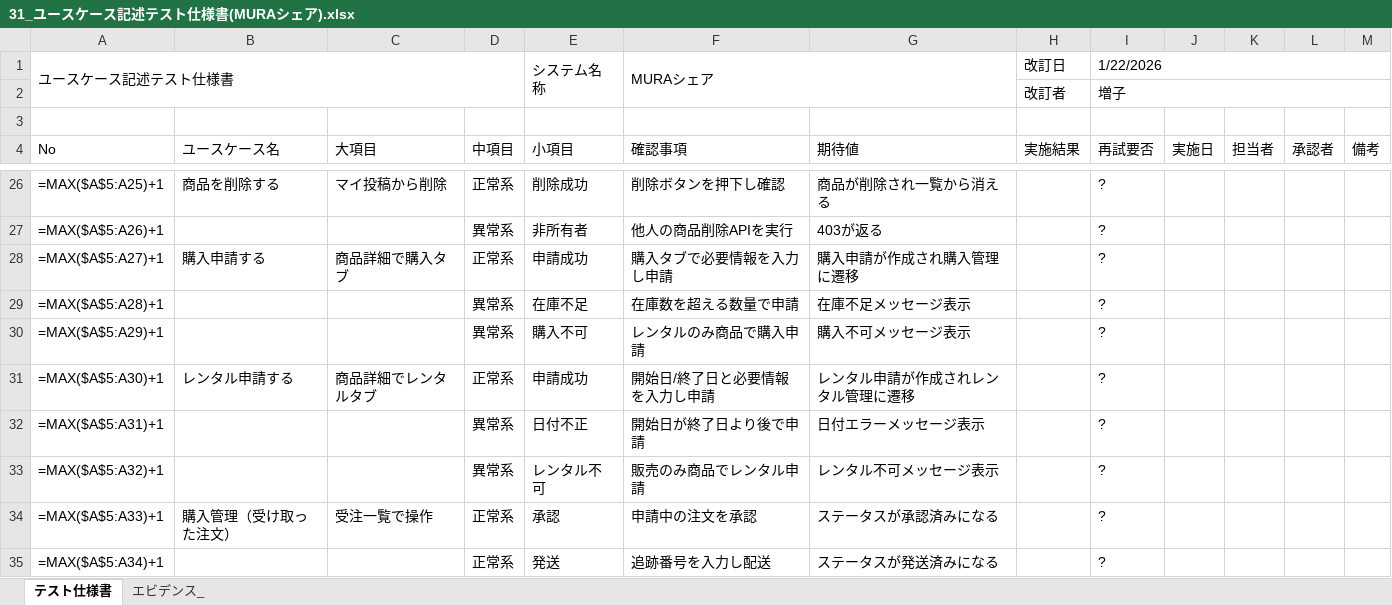
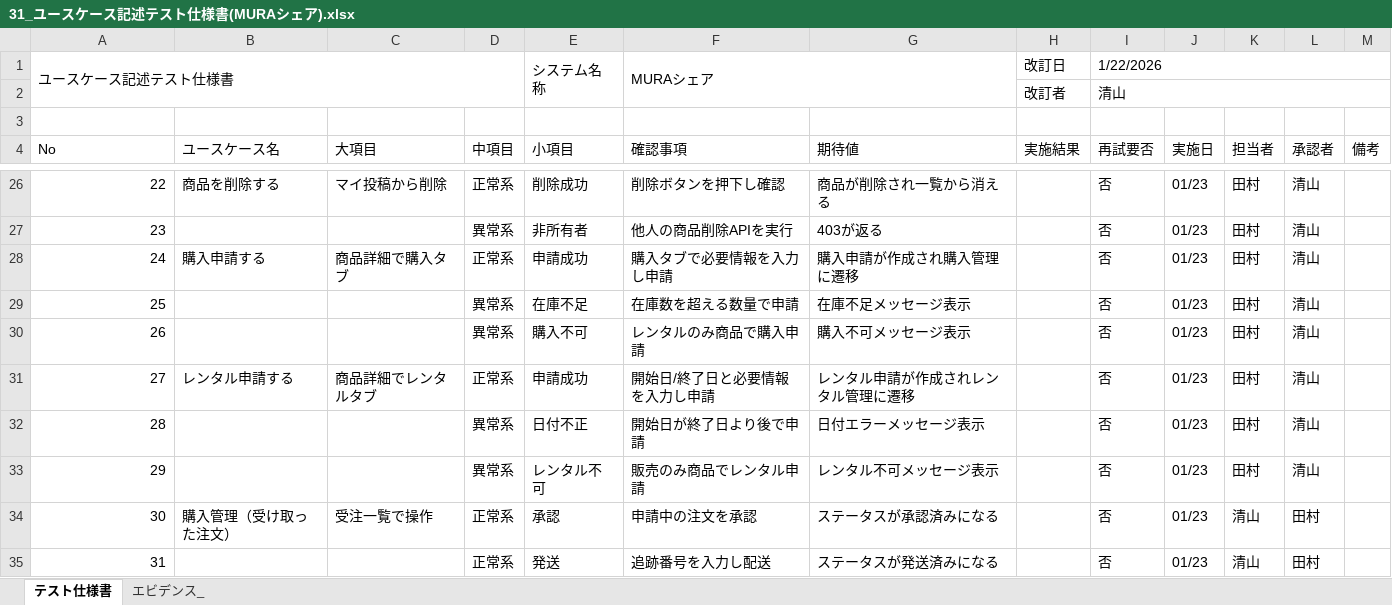
Before and after one commit to shunsuke121/mura_share, an Excel workbook: 31_ユースケース記述テスト仕様書(MURAシェア).xlsx, sheet テスト仕様書, drawn as a sheet; only a part is shown, gaps mark what is left out; values as stored, in another font and other column widths than the file's, no cell formats; formulas without a stored value are shown as written; removed rows and columns are numbered as before the commit, all else as after; the diff covers the shown part only; the diff names each change by its address in the sheet, - before the commit and + after, or states it on an @@ line.

```diff
--- a/31_ユースケース記述テスト仕様書(MURAシェア).xlsx (sheet テスト仕様書)
+++ b/31_ユースケース記述テスト仕様書(MURAシェア).xlsx (sheet テスト仕様書)
-I2 (再試要否): 増子
+I2 (再試要否): 清山
-A26 (No): =MAX($A$5:A25)+1
+A26 (No): 22
-I26 (再試要否): ?
+I26 (再試要否): 否
-J26 (実施日): (empty)
+J26 (実施日): 01/23
-K26 (担当者): (empty)
+K26 (担当者): 田村
-L26 (承認者): (empty)
+L26 (承認者): 清山
-row 27: =MAX($A$5:A26)+1 |  |  | 異常系 | 非所有者 | 他人の商品削除APIを実行 | 403が返る |  | ?
+row 27: 23 |  |  | 異常系 | 非所有者 | 他人の商品削除APIを実行 | 403が返る |  | 否 | 01/23 | 田村 | 清山
-A28 (No): =MAX($A$5:A27)+1
+A28 (No): 24
-I28 (再試要否): ?
+I28 (再試要否): 否
-J28 (実施日): (empty)
+J28 (実施日): 01/23
-K28 (担当者): (empty)
+K28 (担当者): 田村
-L28 (承認者): (empty)
+L28 (承認者): 清山
-row 29: =MAX($A$5:A28)+1 |  |  | 異常系 | 在庫不足 | 在庫数を超える数量で申請 | 在庫不足メッセージ表示 |  | ?
-row 30: =MAX($A$5:A29)+1 |  |  | 異常系 | 購入不可 | レンタルのみ商品で購入申請 | 購入不可メッセージ表示 |  | ?
+row 29: 25 |  |  | 異常系 | 在庫不足 | 在庫数を超える数量で申請 | 在庫不足メッセージ表示 |  | 否 | 01/23 | 田村 | 清山
+row 30: 26 |  |  | 異常系 | 購入不可 | レンタルのみ商品で購入申請 | 購入不可メッセージ表示 |  | 否 | 01/23 | 田村 | 清山
-A31 (No): =MAX($A$5:A30)+1
+A31 (No): 27
-I31 (再試要否): ?
+I31 (再試要否): 否
-J31 (実施日): (empty)
+J31 (実施日): 01/23
-K31 (担当者): (empty)
+K31 (担当者): 田村
-L31 (承認者): (empty)
+L31 (承認者): 清山
-row 32: =MAX($A$5:A31)+1 |  |  | 異常系 | 日付不正 | 開始日が終了日より後で申請 | 日付エラーメッセージ表示 |  | ?
-row 33: =MAX($A$5:A32)+1 |  |  | 異常系 | レンタル不可 | 販売のみ商品でレンタル申請 | レンタル不可メッセージ表示 |  | ?
+row 32: 28 |  |  | 異常系 | 日付不正 | 開始日が終了日より後で申請 | 日付エラーメッセージ表示 |  | 否 | 01/23 | 田村 | 清山
+row 33: 29 |  |  | 異常系 | レンタル不可 | 販売のみ商品でレンタル申請 | レンタル不可メッセージ表示 |  | 否 | 01/23 | 田村 | 清山
-A34 (No): =MAX($A$5:A33)+1
+A34 (No): 30
-I34 (再試要否): ?
+I34 (再試要否): 否
-J34 (実施日): (empty)
+J34 (実施日): 01/23
-K34 (担当者): (empty)
+K34 (担当者): 清山
-L34 (承認者): (empty)
+L34 (承認者): 田村
-row 35: =MAX($A$5:A34)+1 |  |  | 正常系 | 発送 | 追跡番号を入力し配送 | ステータスが発送済みになる |  | ?
+row 35: 31 |  |  | 正常系 | 発送 | 追跡番号を入力し配送 | ステータスが発送済みになる |  | 否 | 01/23 | 清山 | 田村
```
Also changed, not shown: 24 added rows, 24 removed rows and 134 edited cells elsewhere in this sheet, cell formats, 16 other files.
